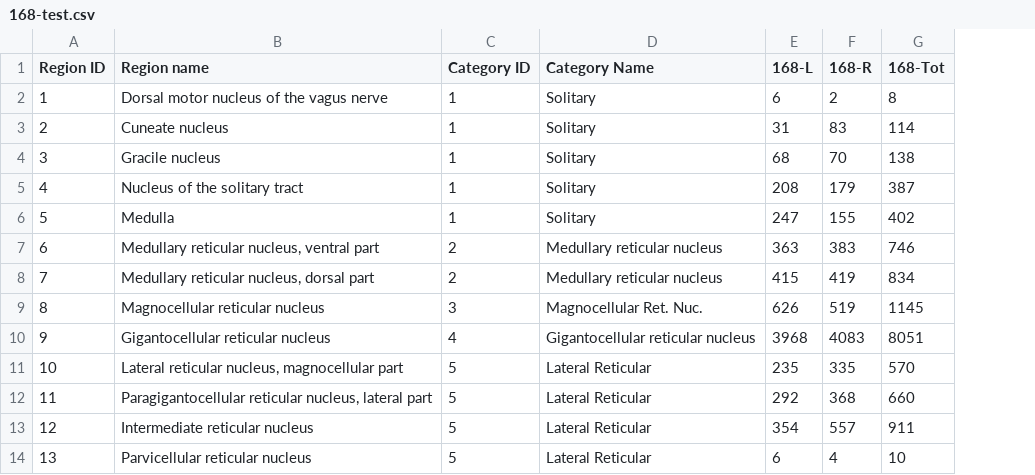
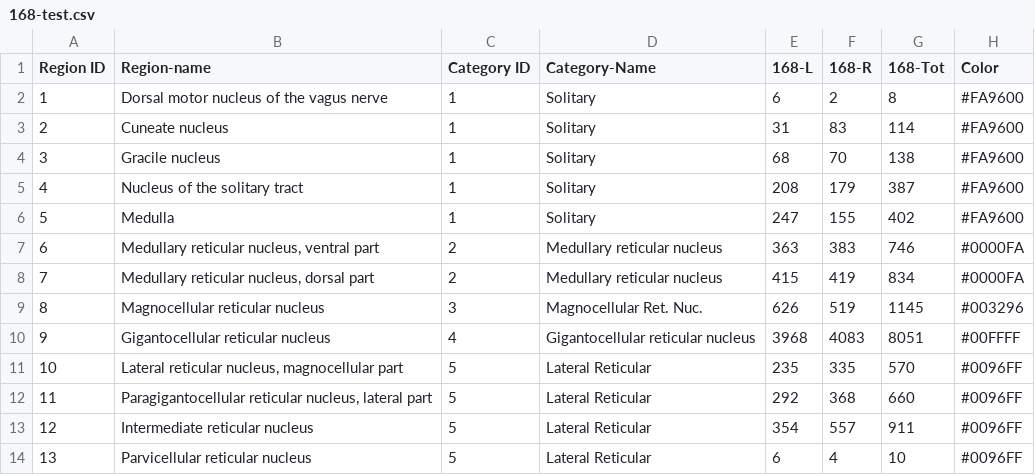
Before and after one commit to rdbcasillas/brainrender-github, a CSV file: 168-test.csv, drawn as a sheet; only a part is shown; the diff names each change by its address in the sheet, - before the commit and + after, or states it on an @@ line.

Commit message:
added color column to 168 test

```diff
--- a/168-test.csv
+++ b/168-test.csv
+column H (Color), rows 2-14: #FA9600 | #FA9600 | #FA9600 | #FA9600 | #FA9600 | #0000FA | #0000FA | #003296 | #00FFFF | #0096FF | #0096FF | #0096FF | #0096FF
-B1: Region name
+B1: Region-name
-D1: Category Name
+D1: Category-Name
```
